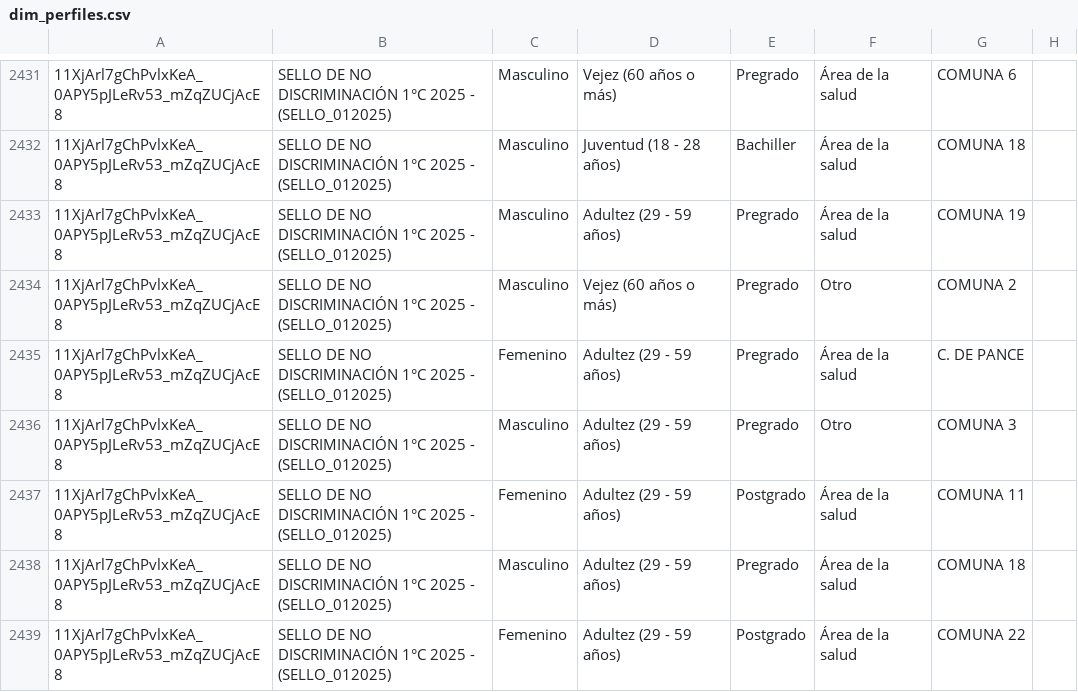
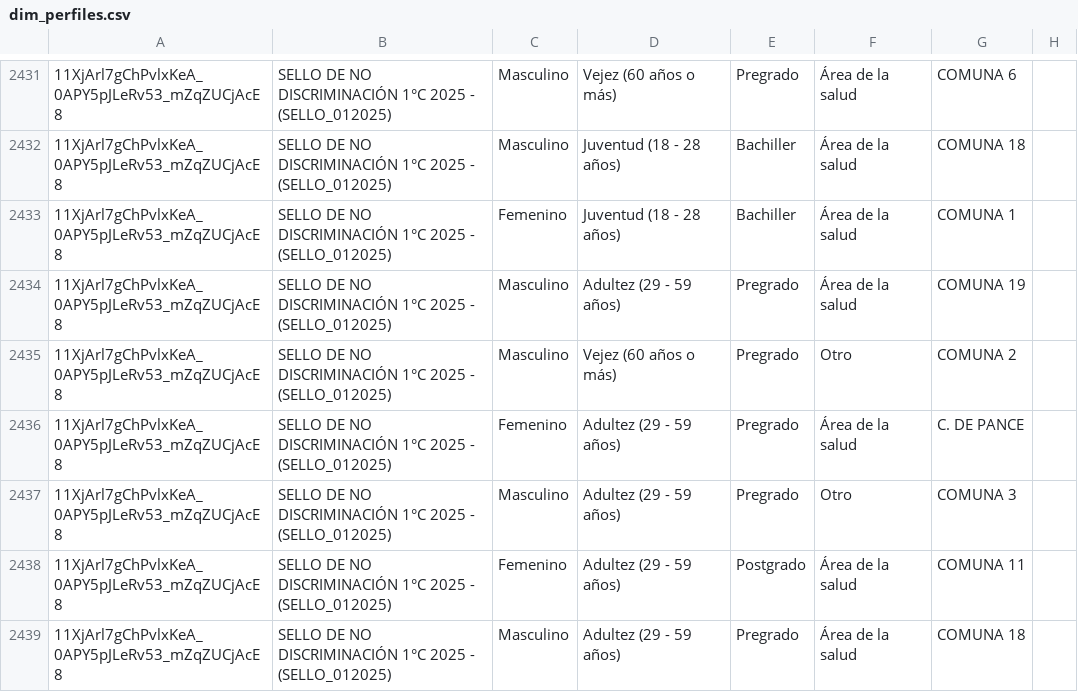
Before and after one commit to SecSaludCali/Tesis_Moodle, a CSV file: dim_perfiles.csv, drawn as a sheet; only a part is shown, gaps mark what is left out; the shorter side is filled out with more unchanged rows.

```diff
--- a/dim_perfiles.csv
+++ b/dim_perfiles.csv
@@ -2432,2 +2432,3 @@
 11XjArl7gChPvlxKeA_0APY5pJLeRv53_mZqZUCjAcE8,SELLO DE NO DISCRIMINACIÓN 1°C 2025 - (SELLO_012025),Masculino,Juventud (18 - 28 años),Bachiller,Área de la salud,COMUNA 18,
+11XjArl7gChPvlxKeA_0APY5pJLeRv53_mZqZUCjAcE8,SELLO DE NO DISCRIMINACIÓN 1°C 2025 - (SELLO_012025),Femenino,Juventud (18 - 28 años),Bachiller,Área de la salud,COMUNA 1,
 11XjArl7gChPvlxKeA_0APY5pJLeRv53_mZqZUCjAcE8,SELLO DE NO DISCRIMINACIÓN 1°C 2025 - (SELLO_012025),Masculino,Adultez (29 - 59 años),Pregrado,Área de la salud,COMUNA 19,
```
Also changed, not shown: demografia_consolidada.csv, descargas_moodle/progress.sello_01_2026.csv, 5 other files.
